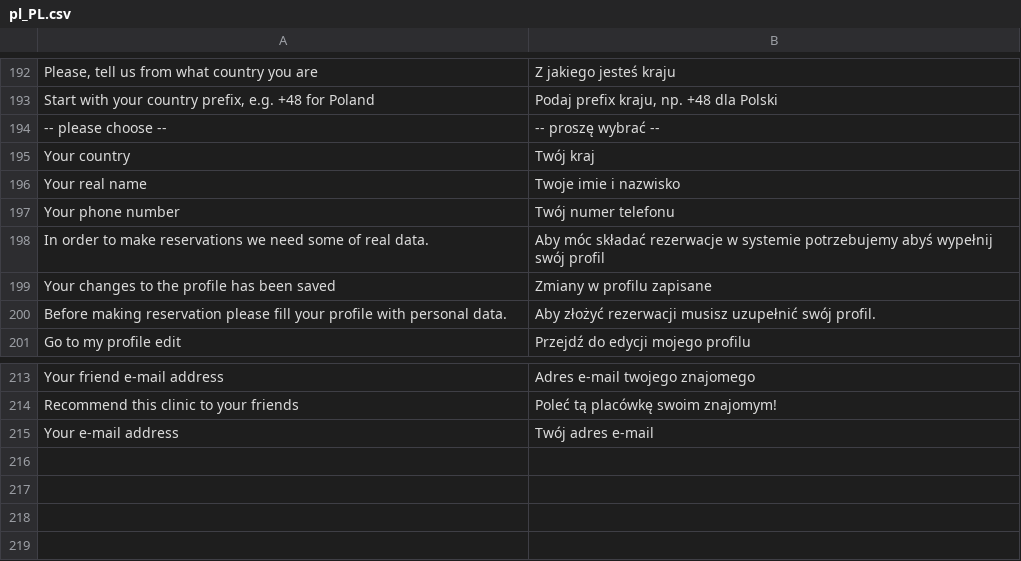
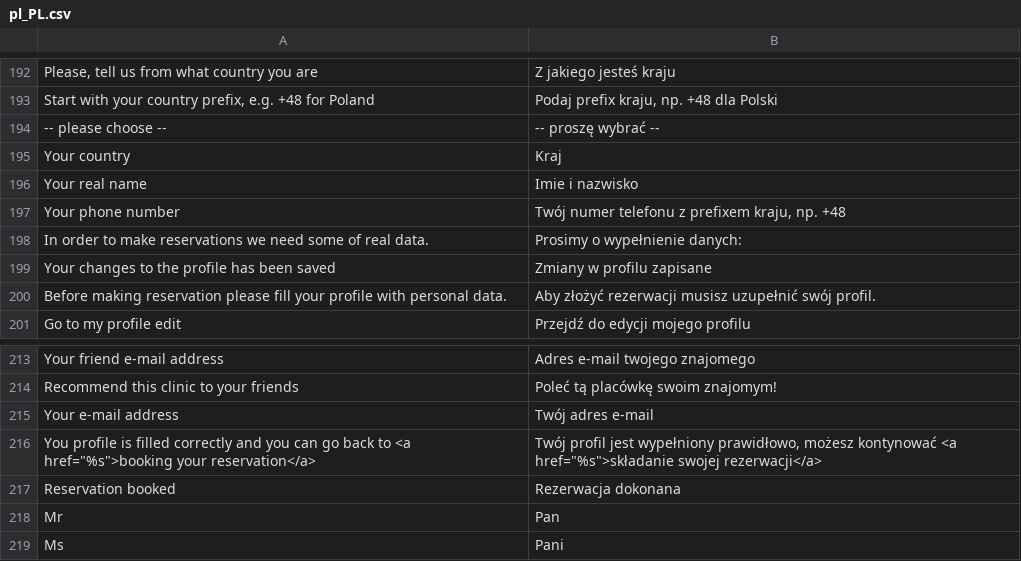
Before and after one commit to karolek/Trendmed, a CSV file: data/languages/pl_PL.csv, drawn as a sheet; only a part is shown, gaps mark what is left out.

```diff
--- a/data/languages/pl_PL.csv
+++ b/data/languages/pl_PL.csv
@@ -194,6 +194,6 @@ Start with your country prefix, e.g. +48 for Poland;Podaj prefix kraju, np. +48
 -- please choose --;-- proszę wybrać --
-Your country;Twój kraj
-Your real name;Twoje imie i nazwisko
-Your phone number;Twój numer telefonu
-In order to make reservations we need some of real data.;Aby móc składać rezerwacje w systemie potrzebujemy abyś wypełnij swój profil
+Your country;Kraj
+Your real name;Imie i nazwisko
+Your phone number;Twój numer telefonu z prefixem kraju, np. +48
+In order to make reservations we need some of real data.;Prosimy o wypełnienie danych:
 Your changes to the profile has been saved;Zmiany w profilu zapisane
@@ -215 +215,5 @@ Recommend this clinic to your friends;Poleć tą placówkę swoim znajomym!
 Your e-mail address;Twój adres e-mail
+You profile is filled correctly and you can go back to <a href="%s">booking your reservation</a>;Twój profil jest wypełniony prawidłowo, możesz kontynować <a href="%s">składanie swojej rezerwacji</a>
+Reservation booked;Rezerwacja dokonana
+Mr;Pan
+Ms;Pani
```
Also changed, not shown: 2 other files.
